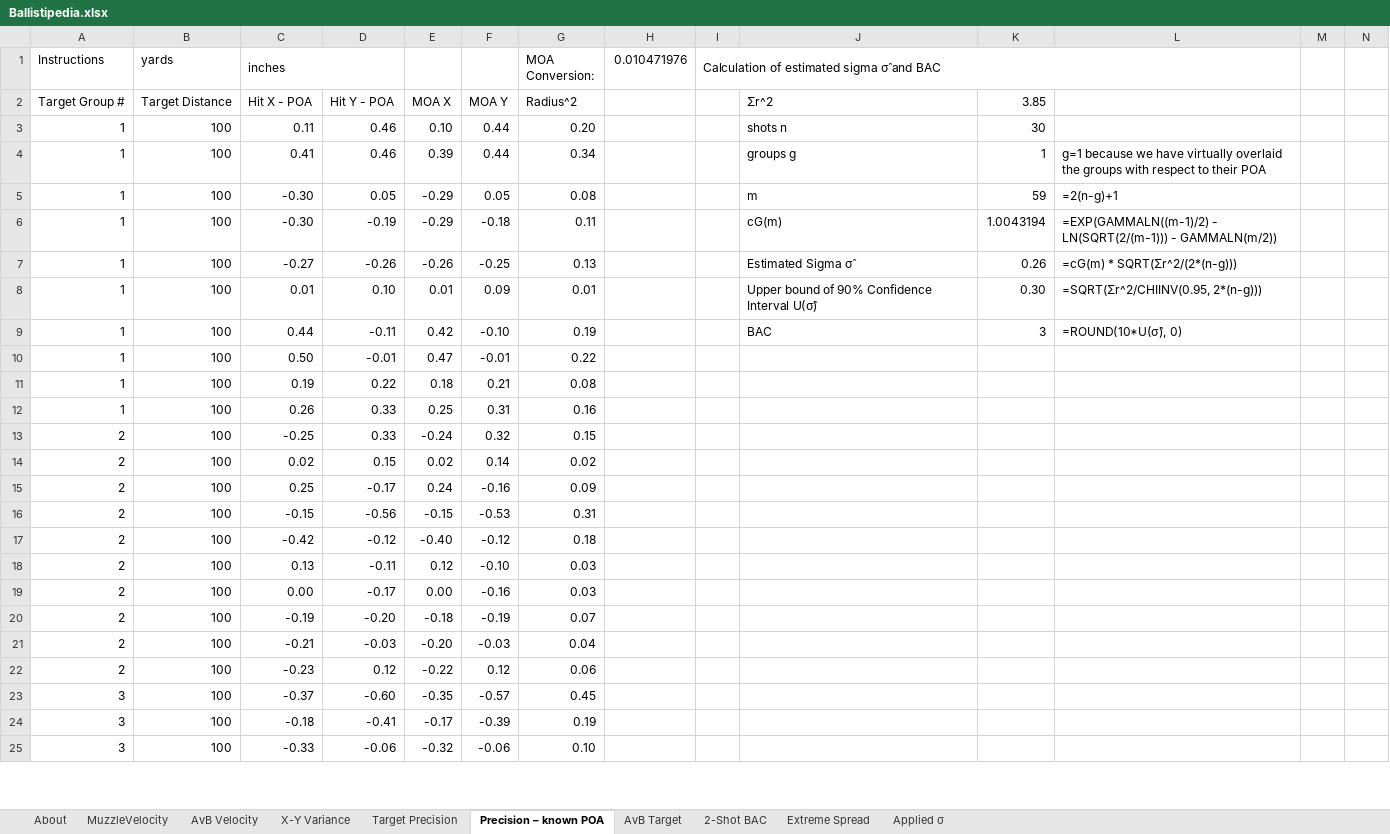
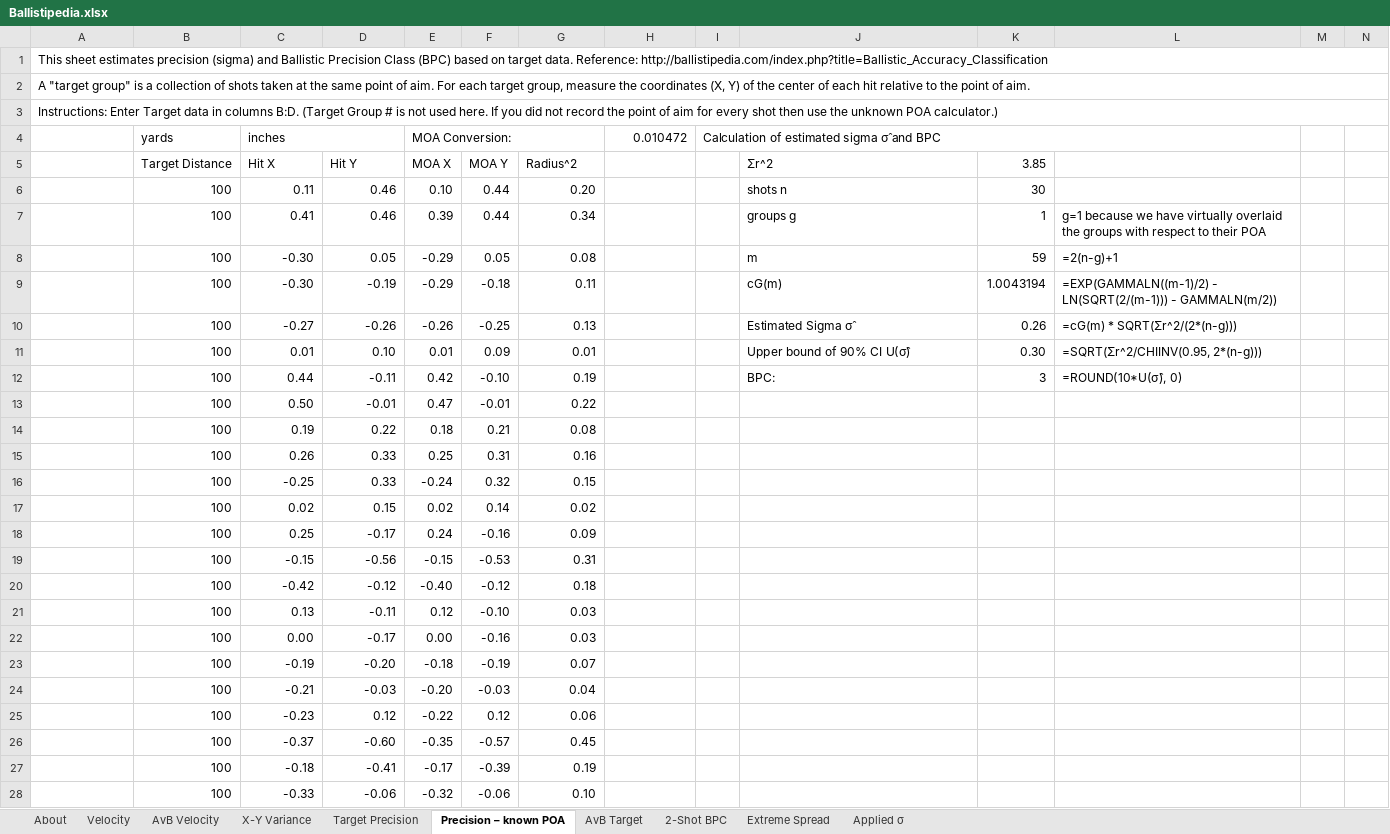
Before and after one commit to dbookstaber/ballistipedia, an Excel workbook: Ballistipedia.xlsx, sheet Precision – known POA, drawn as a sheet; only a part is shown; values as stored, in another font and other column widths than the file's, no cell formats; addresses are those after the commit; rows hold the shown columns only; the diff covers the shown part only; the diff names each change by its address in the sheet, - before the commit and + after, or states it on an @@ line.

```diff
--- a/Ballistipedia.xlsx (sheet Precision – known POA)
+++ b/Ballistipedia.xlsx (sheet Precision – known POA)
-sheet tab: MuzzleVelocity
+sheet tab: Velocity
-sheet tab: 2-Shot BAC
+sheet tab: 2-Shot BPC
+row 1: This sheet estimates precision (sigma) and Ballistic Precision Class (BPC) based on target data. Reference: http://ballistipedia.com/index.php?title=Ballistic_Accuracy_Classification
+row 2: A "target group" is a collection of shots taken at the same point of aim. For each target group, measure the coordinates (X, Y) of the center of each hit relative to the point of aim.
+row 3: Instructions: Enter Target data in columns B:D. (Target Group # is not used here. If you did not record the point of aim for every shot then use the unknown POA calculator.)
-A4: Instructions
+A4: (empty)
-E4: (empty)
+E4: MOA Conversion:
+E4:G4 merged
-G4: MOA Conversion:
+G4: (empty)
-H4: 0.010471976
+H4: 0.010472
-I4: Calculation of estimated sigma σ̂ and BAC
+I4: Calculation of estimated sigma σ̂ and BPC
-A5: Target Group #
+A5: (empty)
-C5 (inches): Hit X - POA
+C5 (inches): Hit X
-D5: Hit Y - POA
+D5: Hit Y
-A6:A15: 1
+A6:A15: (empty)
-J11: Upper bound of 90% Confidence Interval U(σ̂)
+J11: Upper bound of 90% CI U(σ̂)
-J12: BAC
+J12: BPC:
-A16:A25: 2
+A16:A25: (empty)
-A26:A28: 3
+A26:A28: (empty)
```
Also changed, not shown: 7 edited cells elsewhere in this sheet, sheet Applied σ, sheet AvB Velocity, sheet X-Y Variance, sheet AvB Target, sheet Velocity, sheet Target Precision, 3 more sheets, cell formats, formulas that keep their value, 1 other file.
